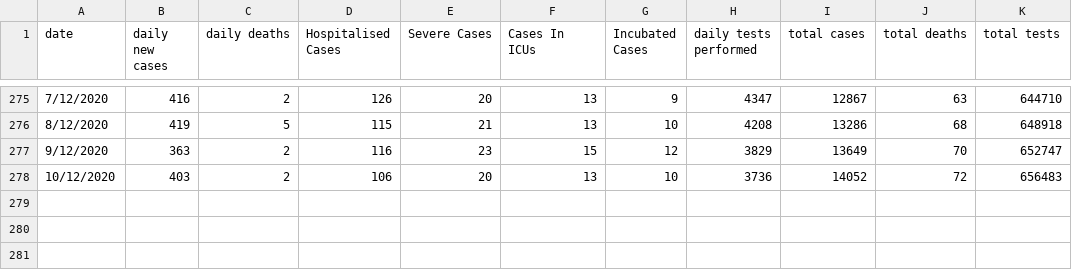
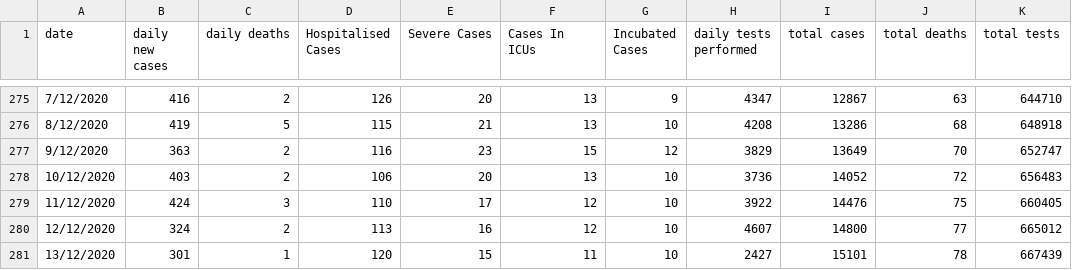
Before and after one commit to cploutarchou/covid-19-tracker-django-app, a CSV file: data-sources/daily_report_data.csv, drawn as a sheet; only a part is shown, gaps mark what is left out.

Commit message:
update data sources

```diff
--- a/data-sources/daily_report_data.csv
+++ b/data-sources/daily_report_data.csv
@@ -278 +278,4 @@ date,daily new cases,daily deaths,Hospitalised Cases,Severe Cases,Cases In ICUs,
 10/12/2020,403,2,106,20,13,10,3736,14052,72,656483
+11/12/2020,424,3,110,17,12,10,3922,14476,75,660405
+12/12/2020,324,2,113,16,12,10,4607,14800,77,665012
+13/12/2020,301,1,120,15,11,10,2427,15101,78,667439
```
